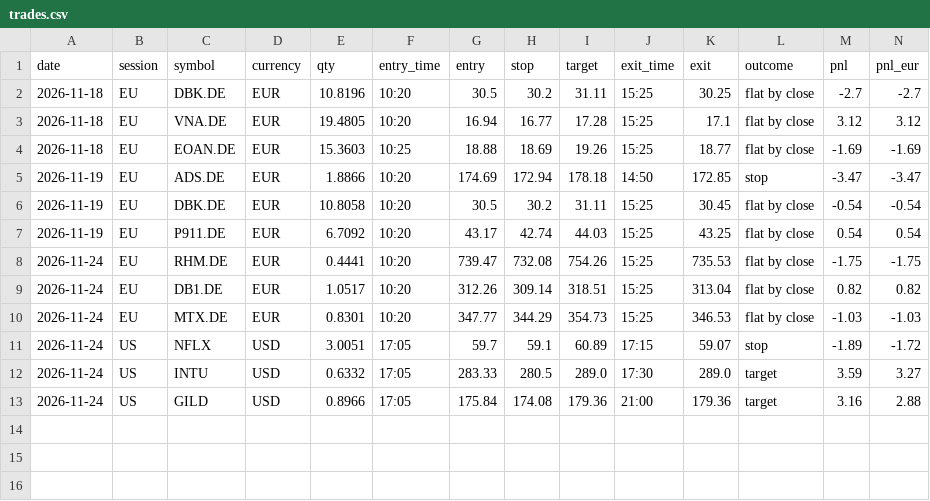
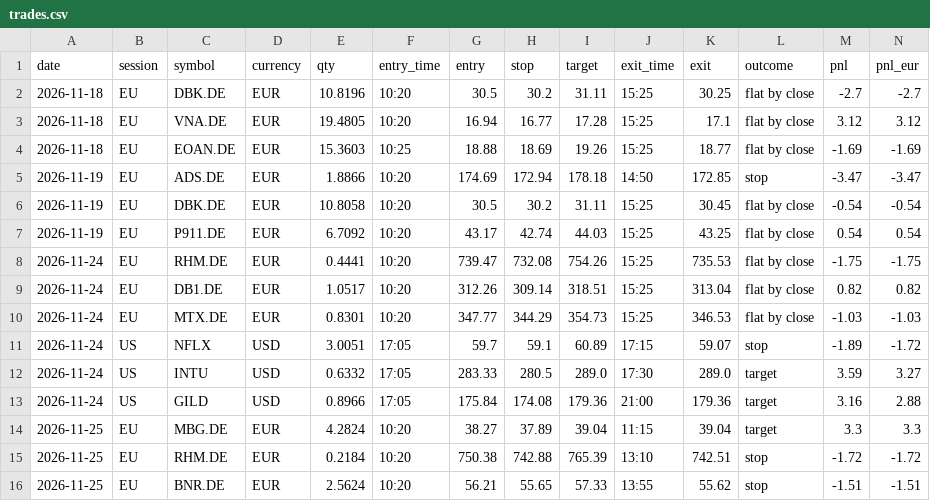
Before and after one commit to Steffeh1337/paper-trader, a CSV file: v2/live/trades.csv, drawn as a sheet; only a part is shown; rows hold the shown columns only; the diff names each change by its address in the sheet, - before the commit and + after, or states it on an @@ line.

```diff
--- a/v2/live/trades.csv
+++ b/v2/live/trades.csv
+row 14: 2026-11-25 | EU | MBG.DE | EUR | 4.2824 | 10:20 | 38.27 | 37.89 | 39.04 | 11:15 | 39.04 | target | 3.3 | 3.3
+row 15: 2026-11-25 | EU | RHM.DE | EUR | 0.2184 | 10:20 | 750.38 | 742.88 | 765.39 | 13:10 | 742.51 | stop | -1.72 | -1.72
+row 16: 2026-11-25 | EU | BNR.DE | EUR | 2.5624 | 10:20 | 56.21 | 55.65 | 57.33 | 13:55 | 55.62 | stop | -1.51 | -1.51
```
Also changed, not shown: v2/live/equity.csv, v2/live/sessions.csv, 7 other files.
